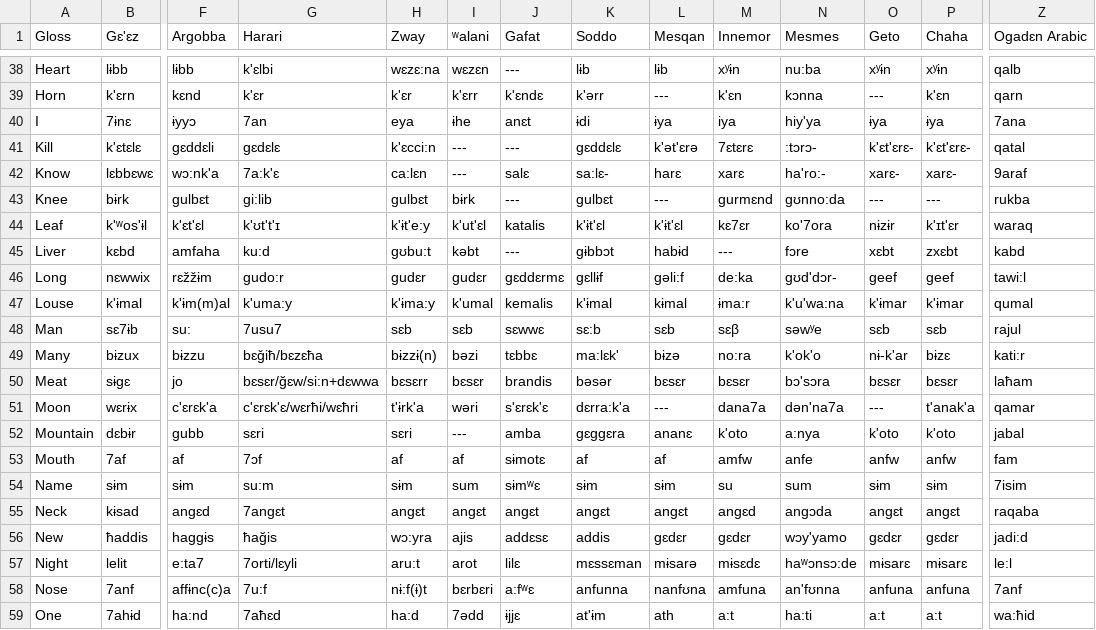
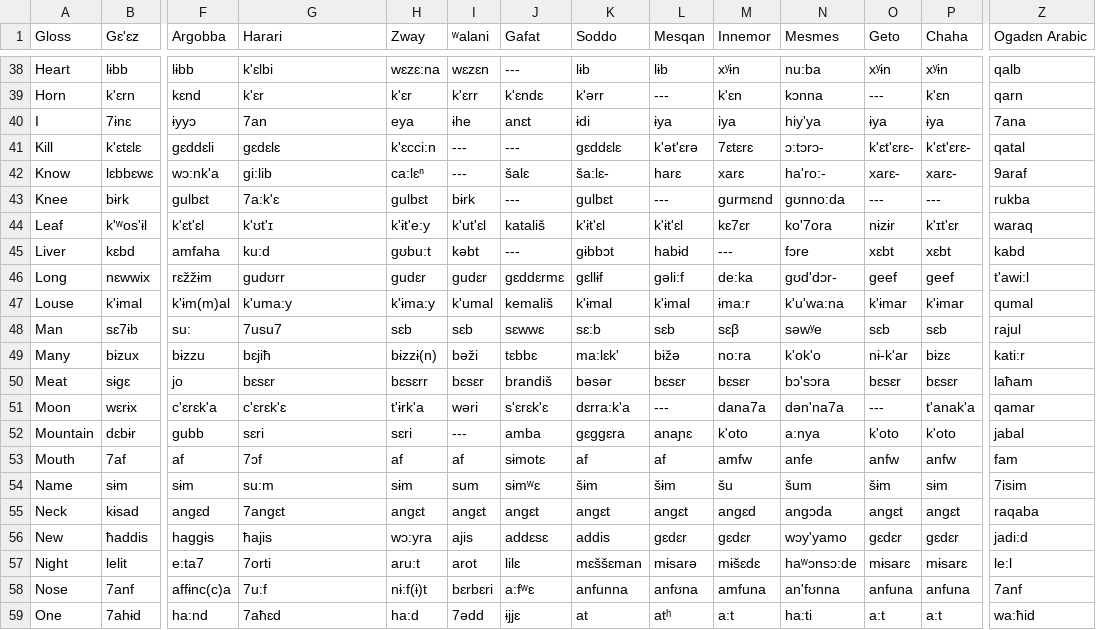
Before and after one commit to lexibank/kitchensemitic, a CSV file: raw/Semitic.Wordlists.ActualWordlists.csv, drawn as a sheet; only a part is shown, gaps mark what is left out; the diff covers the shown part only; the diff names each change by its address in the sheet, - before the commit and + after, or states it on an @@ line.

Commit message:
fixed languages of Ethiopia

```diff
--- a/raw/Semitic.Wordlists.ActualWordlists.csv
+++ b/raw/Semitic.Wordlists.ActualWordlists.csv
-N41 (Mesmes): :tɔrɔ-
+N41 (Mesmes): ɔ:tɔrɔ-
-G42 (Harari): 7a:k'ɛ
+G42 (Harari): gi:lib
-H42 (Zway): ca:lɛn
+H42 (Zway): ca:lɛⁿ
-J42 (Gafat): salɛ
+J42 (Gafat): šalɛ
-K42 (Soddo): sa:lɛ-
+K42 (Soddo): ša:lɛ-
-G43 (Harari): gi:lib
+G43 (Harari): 7a:k'ɛ
-G44 (Harari): k'ʊt't'ɪ
+G44 (Harari): k'ʊt'ɪ
-J44 (Gafat): katalis
+J44 (Gafat): katališ
-P45 (Chaha): zxɛbt
+P45 (Chaha): xɛbt
-G46 (Harari): gudo:r
+G46 (Harari): gudʊrr
-Z46 (Ogadɛn Arabic): tawi:l
+Z46 (Ogadɛn Arabic): t'awi:l
-J47 (Gafat): kemalis
+J47 (Gafat): kemališ
-L47 (Mesqan): kɨmal
+L47 (Mesqan): k'ɨmal
-G49 (Harari): bɛǧiħ/bɛzɛħa
+G49 (Harari): bɛjiħ
-I49 (ʷalani): bəzi
+I49 (ʷalani): bəži
-L49 (Mesqan): bɨzə
+L49 (Mesqan): bɨžə
-G50 (Harari): bɛsɛr/ğɛw/si:n+dɛwwa
+G50 (Harari): bɛsɛr
-J50 (Gafat): brandis
+J50 (Gafat): brandiš
-G51 (Harari): c'ɛrɛk'ɛ/wɛrħi/wɛħri
+G51 (Harari): c'ɛrɛk'ɛ
-L52 (Mesqan): ananɛ
+L52 (Mesqan): anaɲɛ
-K54 (Soddo): sɨm
+K54 (Soddo): šɨm
-L54 (Mesqan): sɨm
+L54 (Mesqan): šɨm
-M54 (Innemor): su
+M54 (Innemor): šu
-N54 (Mesmes): sum
+N54 (Mesmes): šum
-O54 (Geto): sɨm
+O54 (Geto): šɨm
-G56 (Harari): ħağis
+G56 (Harari): ħajis
-G57 (Harari): 7orti/lɛyli
+G57 (Harari): 7orti
-K57 (Soddo): mɛssɛman
+K57 (Soddo): mɛššɛman
-M57 (Innemor): mɨsɛdɛ
+M57 (Innemor): mɨšɛdɛ
-L58 (Mesqan): nanfʊna
+L58 (Mesqan): anfʊna
-K59 (Soddo): at'ɨm
+K59 (Soddo): at
-L59 (Mesqan): ath
+L59 (Mesqan): atʰ
```
Also changed, not shown: 127 edited cells elsewhere in this file.
